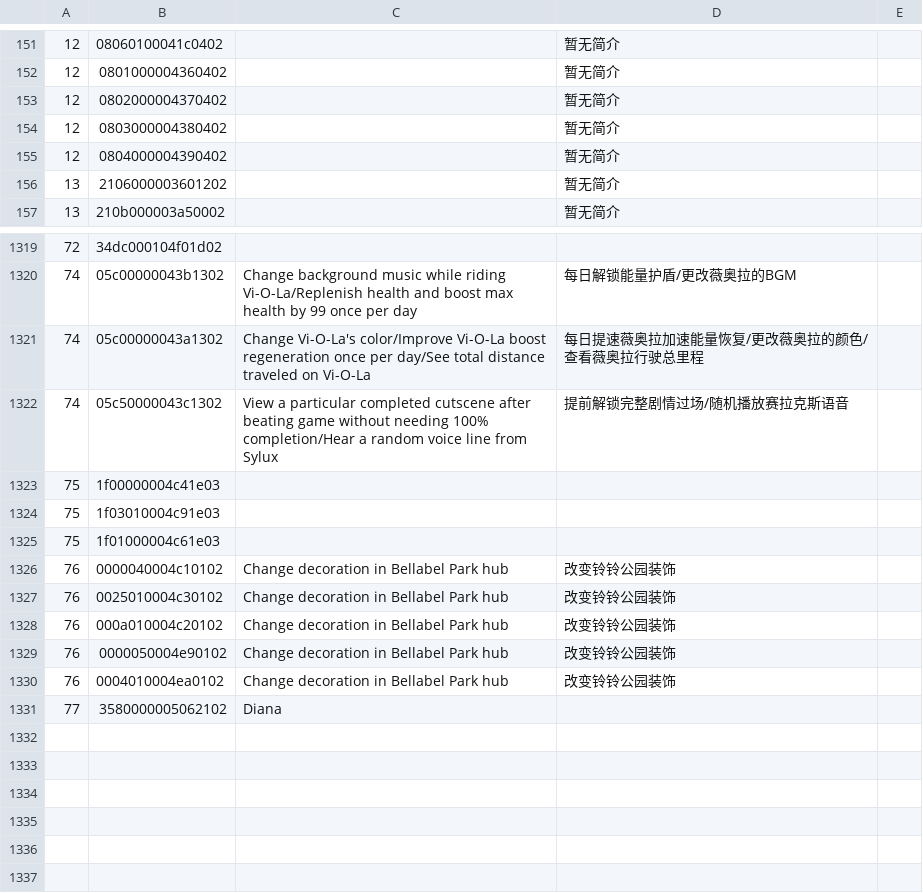
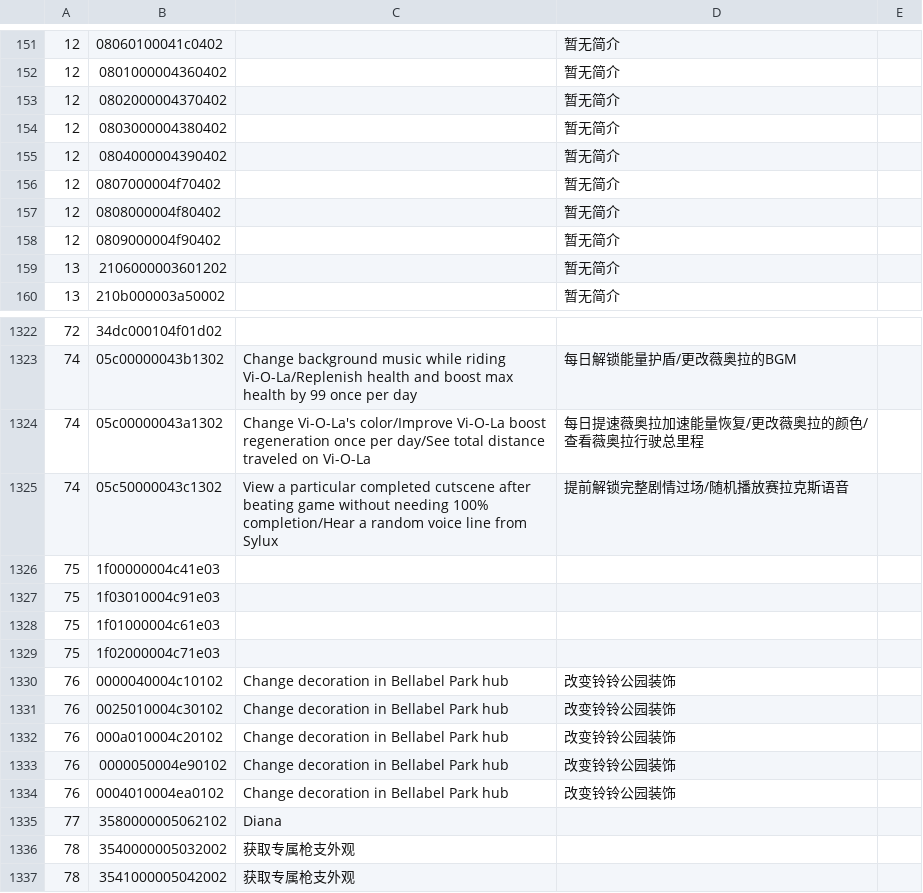
Before and after one commit to James-Makoto/pixl.js, a CSV file: fw/data/amiidb_link.csv, drawn as a sheet; only a part is shown, gaps mark what is left out; the diff names each change by its address in the sheet, - before the commit and + after, or states it on an @@ line.

```diff
--- a/fw/data/amiidb_link.csv
+++ b/fw/data/amiidb_link.csv
+row 156: 12 | 0807000004f70402 |  | 暂无简介
+row 157: 12 | 0808000004f80402 |  | 暂无简介
+row 158: 12 | 0809000004f90402 |  | 暂无简介
+row 1329: 75 | 1f02000004c71e03
+row 1336: 78 | 3540000005032002 | 获取专属枪支外观
+row 1337: 78 | 3541000005042002 | 获取专属枪支外观
```
Also changed, not shown: fw/data/amiidb_amiibo.csv, fw/data/amiidb_game.csv, 4 other files.
